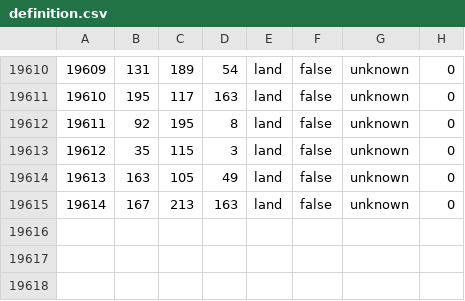
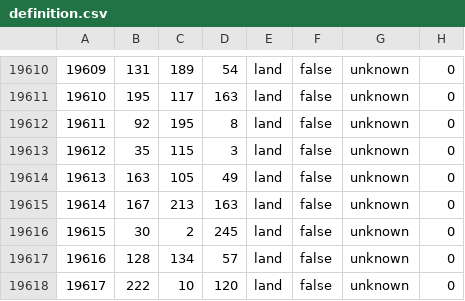
Before and after one commit to coldsunteam/coldsun_dev, a CSV file: map/definition.csv, drawn as a sheet; only a part is shown, gaps mark what is left out; the diff names each change by its address in the sheet, - before the commit and + after, or states it on an @@ line.

```diff
--- a/map/definition.csv
+++ b/map/definition.csv
+row 19616: 19615 | 30 | 2 | 245 | land | false | unknown | 0
+row 19617: 19616 | 128 | 134 | 57 | land | false | unknown | 0
+row 19618: 19617 | 222 | 10 | 120 | land | false | unknown | 0
```
Also changed, not shown: 43 other files.
